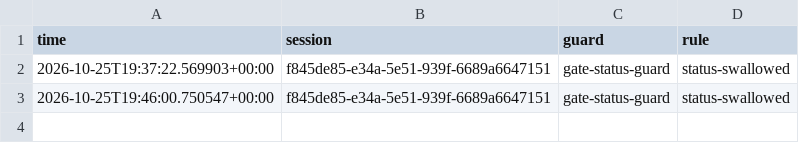
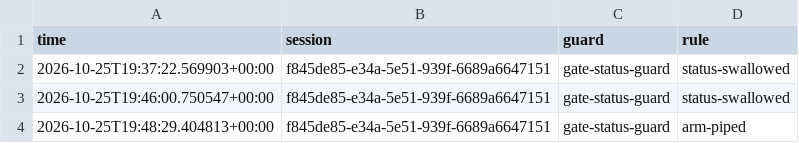
Before and after one commit to stuthedew/open-anesthesia-sim, a TSV file: docs/hook-blocks/claude-lucid-hawking-abft14.tsv, drawn as a sheet.

```diff
--- a/docs/hook-blocks/claude-lucid-hawking-abft14.tsv
+++ b/docs/hook-blocks/claude-lucid-hawking-abft14.tsv
@@ -3 +3,2 @@ time	session	guard	rule
 2026-10-25T19:46:00.750547+00:00	f845de85-e34a-5e51-939f-6689a6647151	gate-status-guard	status-swallowed
+2026-10-25T19:48:29.404813+00:00	f845de85-e34a-5e51-939f-6689a6647151	gate-status-guard	arm-piped
```
Also changed, not shown: 1 other file.
